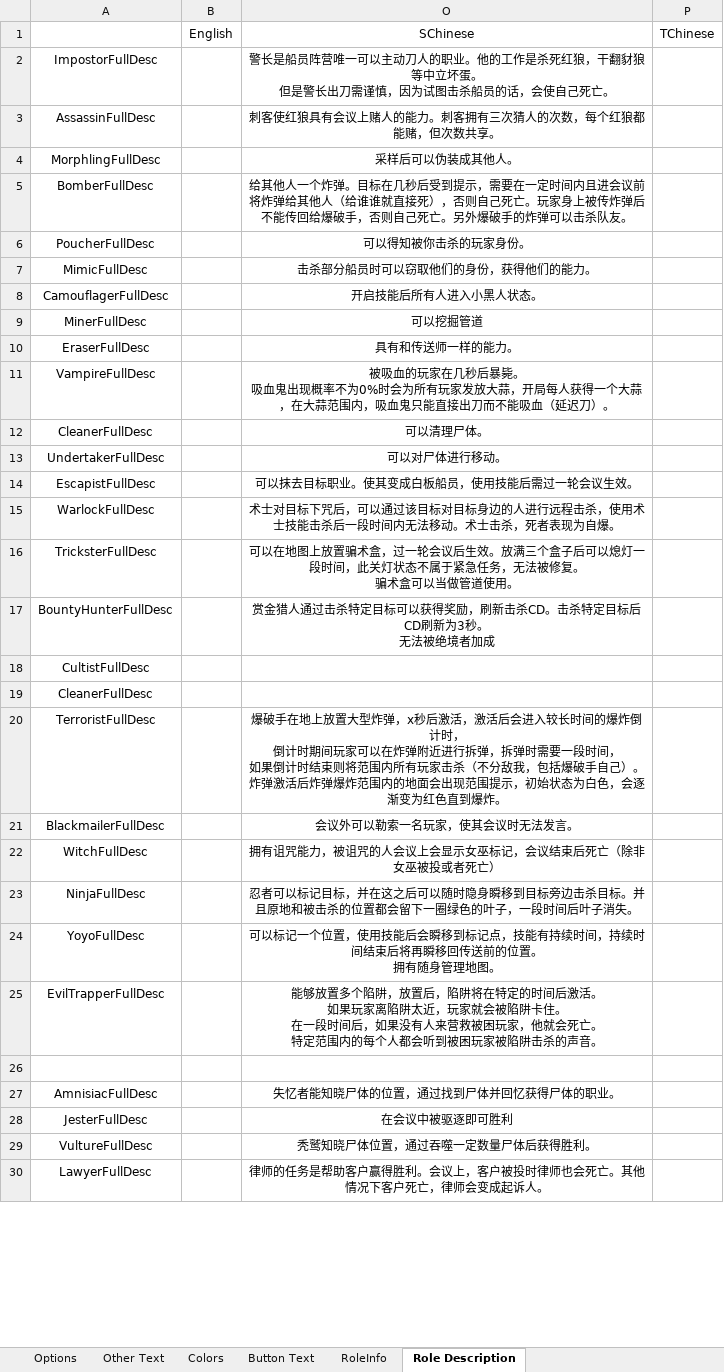
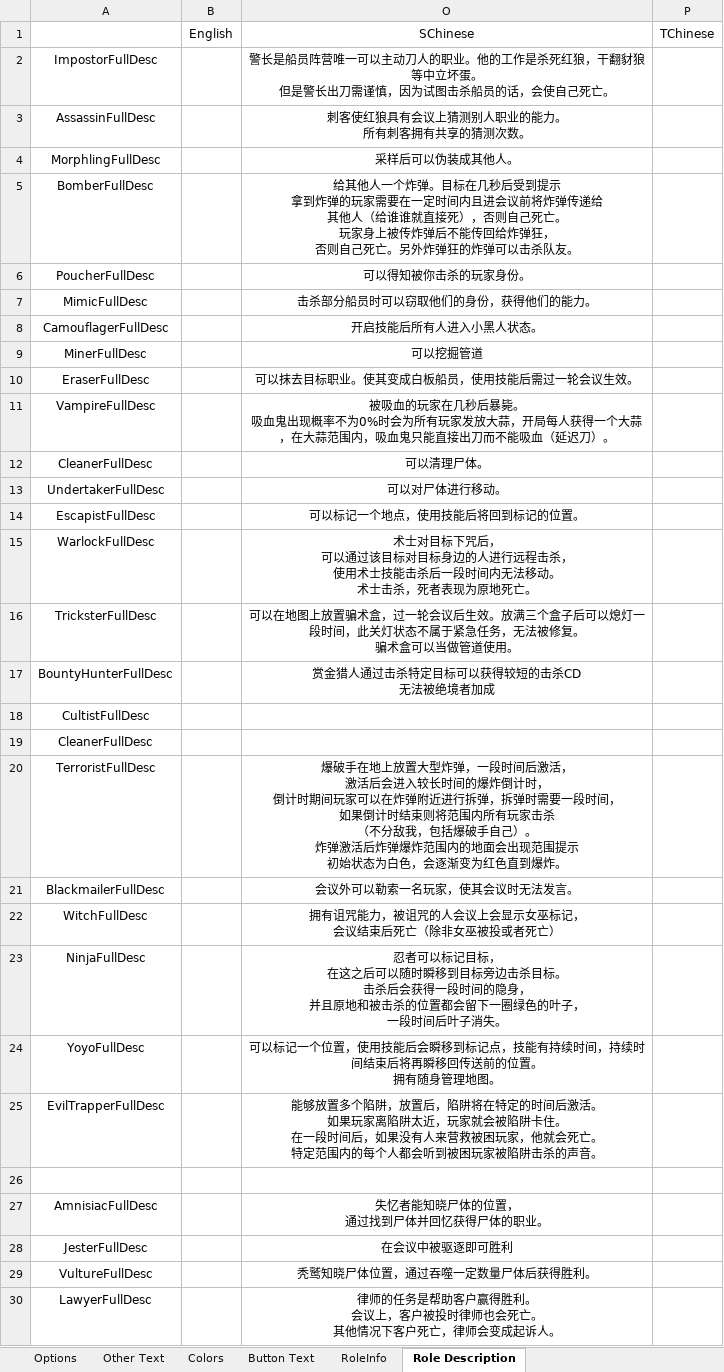
Before and after one commit to mxyx-club/TheOtherUs-Edited, an Excel workbook: Strings.xlsx, sheet Role Description, drawn as a sheet; only a part is shown; values as stored, in another font and other column widths than the file's, no borders; ↵ is a line break in a cell; the diff covers the shown part only; the diff names each change by its address in the sheet, - before the commit and + after, or states it on an @@ line.

```diff
--- a/Strings.xlsx (sheet Role Description)
+++ b/Strings.xlsx (sheet Role Description)
-O3: 刺客使红狼具有会议上赌人的能力。刺客拥有三次猜人的次数，每个红狼都能赌，但次数共享。
+O3: 刺客使红狼具有会议上猜测别人职业的能力。 ↵ 所有刺客拥有共享的猜测次数。
-O5: …受到提示，需要在一定时间内且进会议前将炸弹给其他人（给谁谁就直接死），否则自己死亡。玩家身上被传炸弹后不能传回给爆破手，否则自己死亡。另外爆破手的炸弹可…
+O5: …受到提示 ↵ 拿到炸弹的玩家需要在一定时间内且进会议前将炸弹传递给 ↵ 其他人（给谁谁就直接死），否则自己死亡。 ↵ 玩家身上被传炸弹后不能传回给炸弹狂， ↵ 否则自己死亡。另外炸弹狂的炸弹可…
-O10: 具有和传送师一样的能力。
+O10: 可以抹去目标职业。使其变成白板船员，使用技能后需过一轮会议生效。
-O14: 可以抹去目标职业。使其变成白板船员，使用技能后需过一轮会议生效。
+O14: 可以标记一个地点，使用技能后将回到标记的位置。
-O15: …下咒后，可以通过该目标对目标身边的人进行远程击杀，使用术士技能击杀后一段时间内无法移动。术士击杀，死者表现为自爆。
+O15: …下咒后， ↵ 可以通过该目标对目标身边的人进行远程击杀， ↵ 使用术士技能击杀后一段时间内无法移动。 ↵ 术士击杀，死者表现为原地死亡。
-O17: 赏金猎人通过击杀特定目标可以获得奖励，刷新击杀CD。击杀特定目标后CD刷新为3秒。 ↵ 无法被绝境者加成
+O17: 赏金猎人通过击杀特定目标可以获得较短的击杀CD ↵ 无法被绝境者加成
-O20: …型炸弹，x秒后激活，激活后会进入较长时间的爆炸倒计时， ↵ 倒计时期间玩家可以在炸弹附近进行拆弹，拆弹时需要一段时间， ↵ 如果倒计时结束则将范围内所有玩家击杀（不分敌我，包括爆破手自己）。 ↵ 炸弹激活后炸弹爆炸范围内的地面会出现范围提示，初始状态…
+O20: …型炸弹，一段时间后激活， ↵ 激活后会进入较长时间的爆炸倒计时， ↵ 倒计时期间玩家可以在炸弹附近进行拆弹，拆弹时需要一段时间， ↵ 如果倒计时结束则将范围内所有玩家击杀 ↵ （不分敌我，包括爆破手自己）。 ↵ 炸弹激活后炸弹爆炸范围内的地面会出现范围提示 ↵ 初始状态…
-O22: 拥有诅咒能力，被诅咒的人会议上会显示女巫标记，会议结束后死亡（除非女巫被投或者死亡）
+O22: 拥有诅咒能力，被诅咒的人会议上会显示女巫标记， ↵ 会议结束后死亡（除非女巫被投或者死亡）
-O23: …记目标，并在这之后可以随时隐身瞬移到目标旁边击杀目标。并且原地和被击杀的位置都会留下一圈绿色的叶子，一段时间…
+O23: …记目标， ↵ 在这之后可以随时瞬移到目标旁边击杀目标。 ↵ 击杀后会获得一段时间的隐身， ↵ 并且原地和被击杀的位置都会留下一圈绿色的叶子， ↵ 一段时间…
-O27: 失忆者能知晓尸体的位置，通过找到尸体并回忆获得尸体的职业。
+O27: 失忆者能知晓尸体的位置， ↵ 通过找到尸体并回忆获得尸体的职业。
-O30: …得胜利。会议上，客户被投时律师也会死亡。其他情况…
+O30: …得胜利。 ↵ 会议上，客户被投时律师也会死亡。 ↵ 其他情况…
```
Also changed, not shown: 2 added rows and 58 edited cells elsewhere in this sheet, 4 other files.
